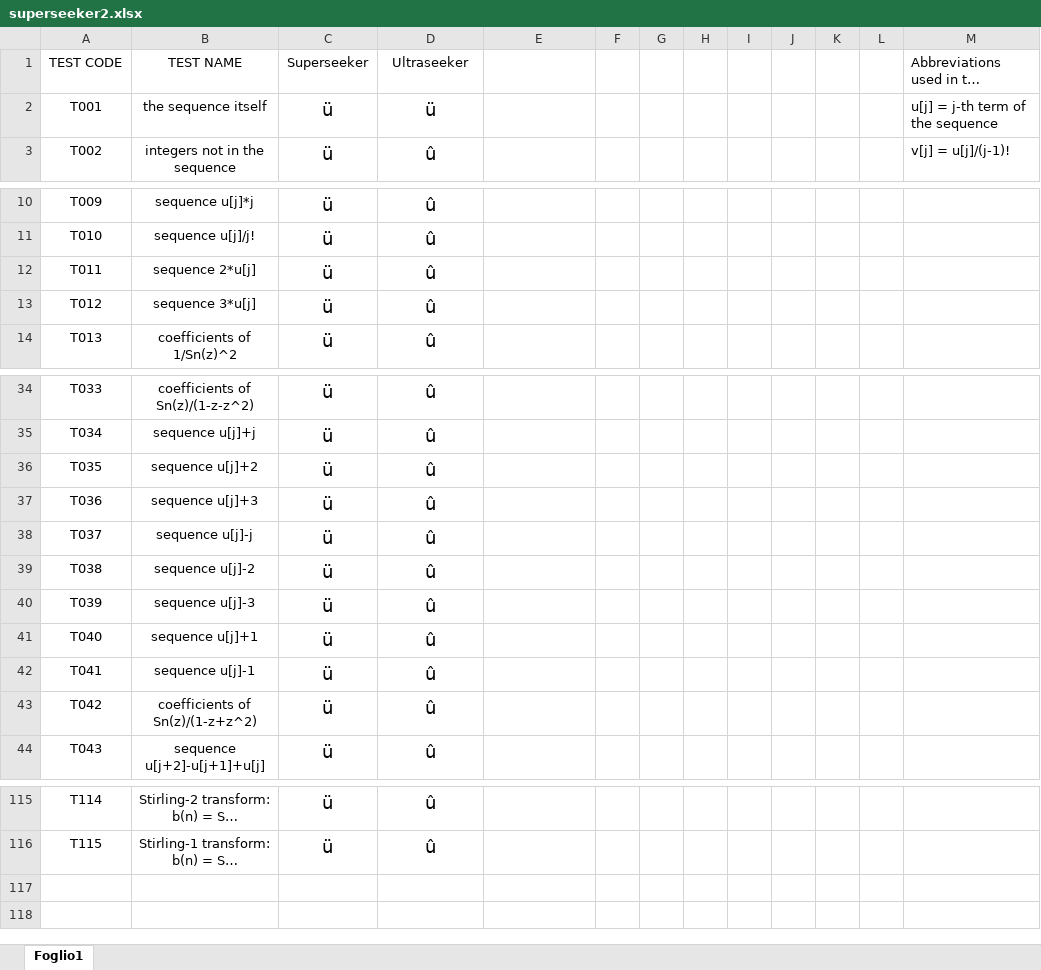
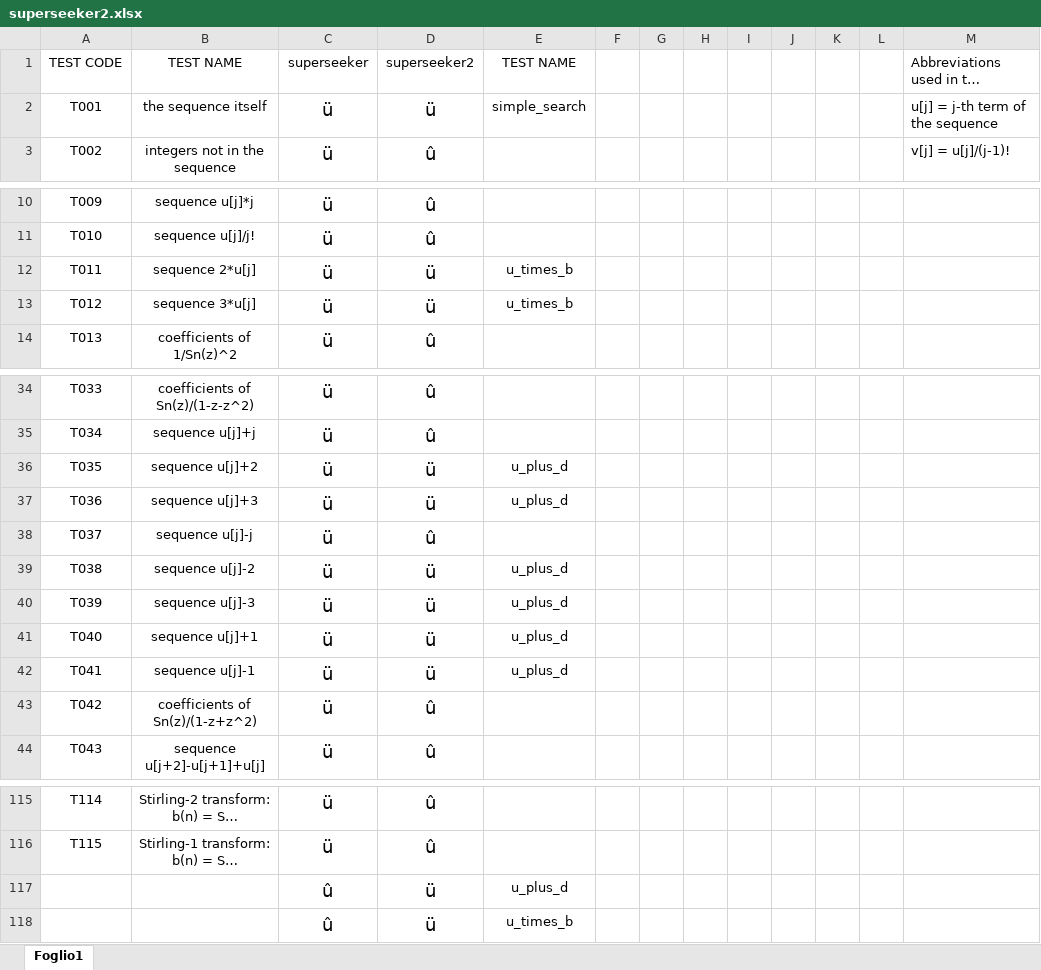
Before and after one commit to gttrcr/superseeker2, an Excel workbook: superseeker2.xlsx, sheet Foglio1, drawn as a sheet; only a part is shown, gaps mark what is left out; long unchanged cells end in …; values as stored, in another font and other column widths than the file's, no borders; the diff names each change by its address in the sheet, - before the commit and + after, or states it on an @@ line.

```diff
--- a/superseeker2.xlsx (sheet Foglio1)
+++ b/superseeker2.xlsx (sheet Foglio1)
-C1: Superseeker
+C1: superseeker
-D1: Ultraseeker
+D1: superseeker2
-E1: (empty)
+E1: TEST NAME
-E2: (empty)
+E2: simple_search
-D12:D13: û
+D12:D13: ü
-E12:E13: (empty)
+E12:E13: u_times_b
-D36:D37: û
+D36:D37: ü
-E36:E37: (empty)
+E36:E37: u_plus_d
-D39:D42: û
+D39:D42: ü
-E39:E42: (empty)
+E39:E42: u_plus_d
+row 117:  |  | û | ü | u_plus_d
+row 118:  |  | û | ü | u_times_b
```
Also changed, not shown: 2 other files.
